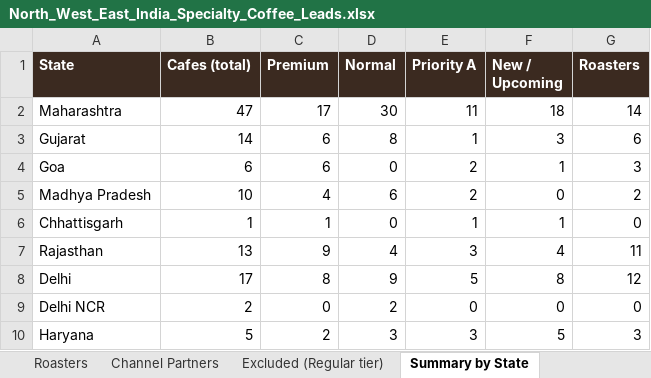
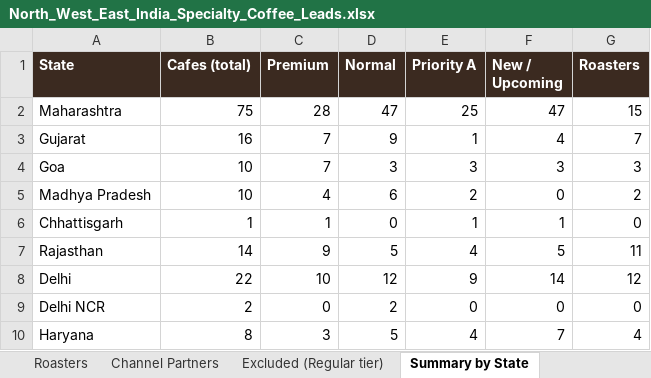
Before and after one commit to nikhil07siitk-maker/theoindiaoutreach, an Excel workbook: North_West_East_India_Specialty_Coffee_Leads.xlsx, sheet Summary by State, drawn as a sheet; only a part is shown; values as stored, in another font and other column widths than the file's, no borders; the diff covers the shown part only; the diff names each change by its address in the sheet, - before the commit and + after, or states it on an @@ line.

```diff
--- a/North_West_East_India_Specialty_Coffee_Leads.xlsx (sheet Summary by State)
+++ b/North_West_East_India_Specialty_Coffee_Leads.xlsx (sheet Summary by State)
-B2 (Cafes (total)): 47
+B2 (Cafes (total)): 75
-C2 (Premium): 17
+C2 (Premium): 28
-D2 (Normal): 30
+D2 (Normal): 47
-E2 (Priority A): 11
+E2 (Priority A): 25
-F2 (New / Upcoming): 18
+F2 (New / Upcoming): 47
-G2 (Roasters): 14
+G2 (Roasters): 15
-B3 (Cafes (total)): 14
+B3 (Cafes (total)): 16
-C3:C4 (Premium): 6
+C3:C4 (Premium): 7
-D3 (Normal): 8
+D3 (Normal): 9
-F3 (New / Upcoming): 3
+F3 (New / Upcoming): 4
-G3 (Roasters): 6
+G3 (Roasters): 7
-B4 (Cafes (total)): 6
+B4 (Cafes (total)): 10
-D4 (Normal): 0
+D4 (Normal): 3
-E4 (Priority A): 2
+E4 (Priority A): 3
-F4 (New / Upcoming): 1
+F4 (New / Upcoming): 3
-B7 (Cafes (total)): 13
+B7 (Cafes (total)): 14
-D7 (Normal): 4
+D7 (Normal): 5
-E7 (Priority A): 3
+E7 (Priority A): 4
-F7 (New / Upcoming): 4
+F7 (New / Upcoming): 5
-B8 (Cafes (total)): 17
+B8 (Cafes (total)): 22
-C8 (Premium): 8
+C8 (Premium): 10
-D8 (Normal): 9
+D8 (Normal): 12
-E8 (Priority A): 5
+E8 (Priority A): 9
-F8 (New / Upcoming): 8
+F8 (New / Upcoming): 14
-B10 (Cafes (total)): 5
+B10 (Cafes (total)): 8
-C10 (Premium): 2
+C10 (Premium): 3
-D10 (Normal): 3
+D10 (Normal): 5
-E10 (Priority A): 3
+E10 (Priority A): 4
-F10 (New / Upcoming): 5
+F10 (New / Upcoming): 7
-G10 (Roasters): 3
+G10 (Roasters): 4
```
Also changed, not shown: 1 added row and 20 edited cells elsewhere in this sheet, sheet All Cafes (Premium+Normal), sheet Hot Leads (New & Upcoming), sheet Roasters, sheet Read Me, sheet Platform Coverage, other sheet tabs, formulas that keep their value, charts or pictures, 9 other files.
